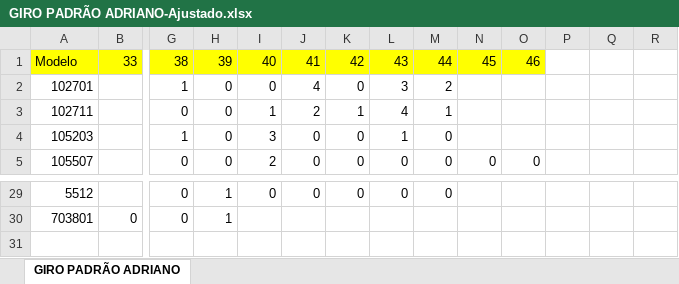
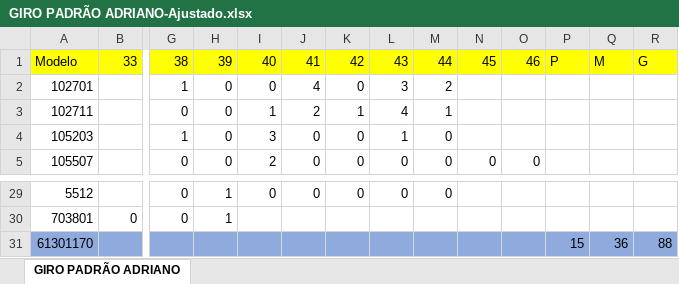
Before and after one commit to e-millennium/Extensibility, an Excel workbook: millenium!qix/GIRO PADRÃO ADRIANO-Ajustado.xlsx, sheet GIRO PADRÃO ADRIANO, drawn as a sheet; only a part is shown, gaps mark what is left out; values as stored, in another font and other column widths than the file's, no borders; rows hold the shown columns only; the diff names each change by its address in the sheet, - before the commit and + after, or states it on an @@ line.

```diff
--- a/millenium!qix/GIRO PADRÃO ADRIANO-Ajustado.xlsx (sheet GIRO PADRÃO ADRIANO)
+++ b/millenium!qix/GIRO PADRÃO ADRIANO-Ajustado.xlsx (sheet GIRO PADRÃO ADRIANO)
-P1: (empty)
+P1: P
-P1:R1 fill: none
+P1:R1 fill: #FFFF00
-Q1: (empty)
+Q1: M
-R1: (empty)
+R1: G
+row 31: 61301170 |  |  |  |  |  |  |  |  |  |  | 15 | 36 | 88
```
Also changed, not shown: 24 other files.
